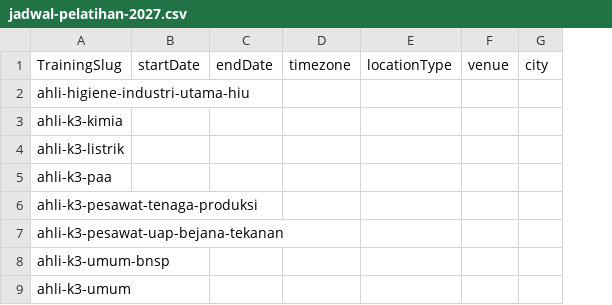
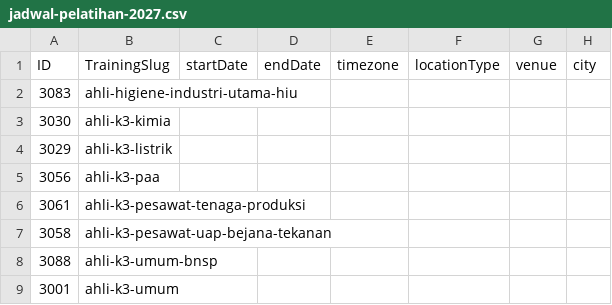
Before and after one commit to arisciwek/pusattraining, a CSV file: docs/data/jadwal-pelatihan-2027.csv, drawn as a sheet; only a part is shown; the diff names each change by its address in the sheet, - before the commit and + after, or states it on an @@ line.

Commit message:
docs: add training IDs to 2027 schedule template

```diff
--- a/docs/data/jadwal-pelatihan-2027.csv
+++ b/docs/data/jadwal-pelatihan-2027.csv
+column A, rows 1-9: ID | 3083 | 3030 | 3029 | 3056 | 3061 | 3058 | 3088 | 3001
```
